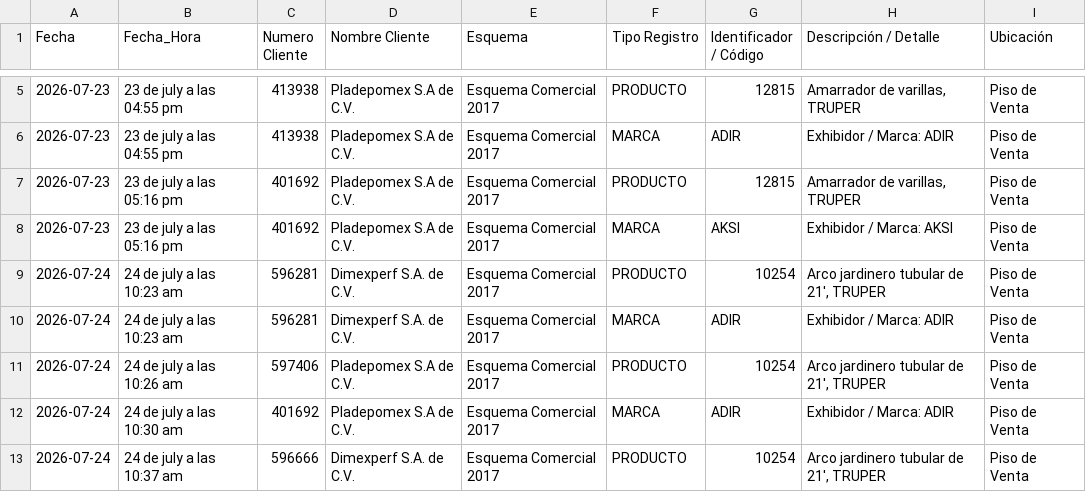
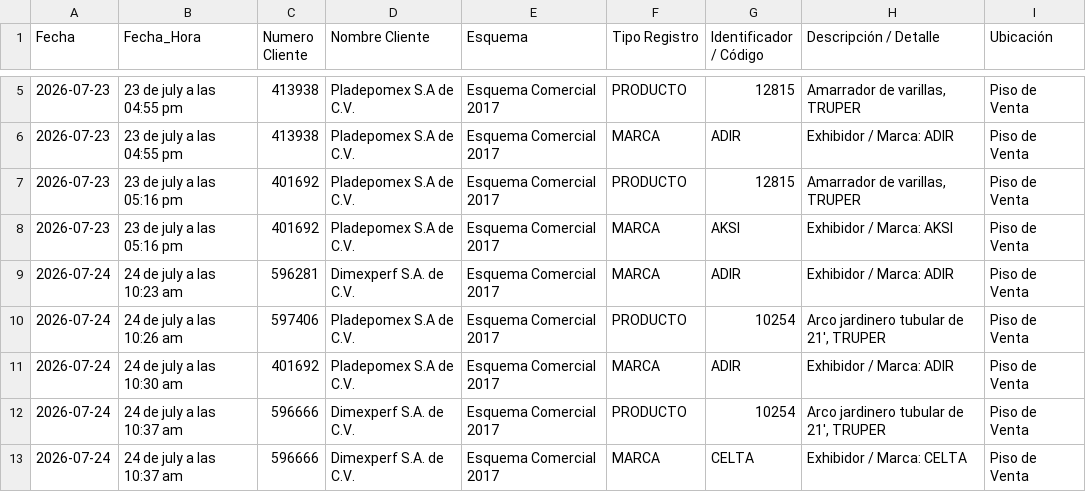
Before and after one commit to Jhjimenez29/Plata17, a CSV file: historial_revisiones.csv, drawn as a sheet; only a part is shown, gaps mark what is left out; the shorter side is filled out with more unchanged rows.

Commit message:
Respaldo automatico: historial_revisiones.csv

```diff
--- a/historial_revisiones.csv
+++ b/historial_revisiones.csv
@@ -8,3 +8,2 @@ Fecha,Fecha_Hora,Numero Cliente,Nombre Cliente,Esquema,Tipo Registro,Identificad
 2026-07-23,23 de july a las 05:16 pm,401692,Pladepomex S.A de C.V.,Esquema Comercial 2017,MARCA,AKSI,Exhibidor / Marca: AKSI,Piso de Venta
-2026-07-24,24 de july a las 10:23 am,596281,Dimexperf S.A. de C.V.,Esquema Comercial 2017,PRODUCTO,10254,"Arco jardinero tubular de 21', TRUPER",Piso de Venta
 2026-07-24,24 de july a las 10:23 am,596281,Dimexperf S.A. de C.V.,Esquema Comercial 2017,MARCA,ADIR,Exhibidor / Marca: ADIR,Piso de Venta
```
